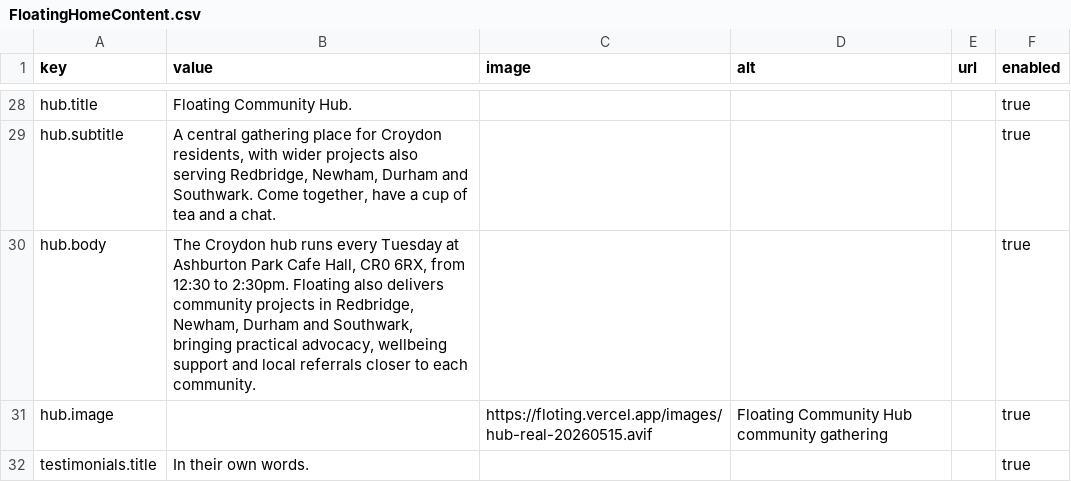
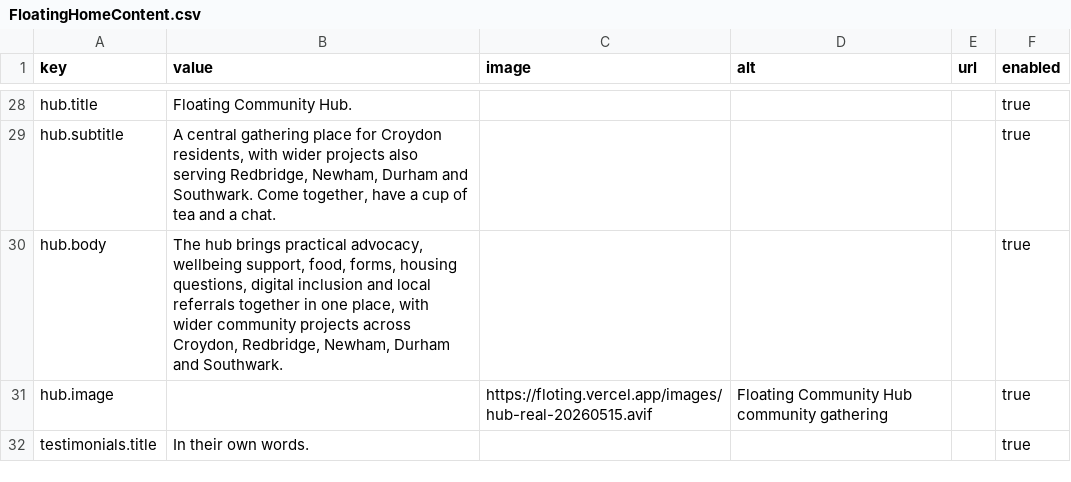
Before and after one commit to Srikarsmile/floting, a CSV file: wix-cms/FloatingHomeContent.csv, drawn as a sheet; only a part is shown, gaps mark what is left out.

```diff
--- a/wix-cms/FloatingHomeContent.csv
+++ b/wix-cms/FloatingHomeContent.csv
@@ -29,3 +29,3 @@ hub.title,"Floating Community Hub.",,,,true
 hub.subtitle,"A central gathering place for Croydon residents, with wider projects also serving Redbridge, Newham, Durham and Southwark. Come together, have a cup of tea and a chat.",,,,true
-hub.body,"The Croydon hub runs every Tuesday at Ashburton Park Cafe Hall, CR0 6RX, from 12:30 to 2:30pm. Floating also delivers community projects in Redbridge, Newham, Durham and Southwark, bringing practical advocacy, wellbeing support and local referrals closer to each community.",,,,true
+hub.body,"The hub brings practical advocacy, wellbeing support, food, forms, housing questions, digital inclusion and local referrals together in one place, with wider community projects across Croydon, Redbridge, Newham, Durham and Southwark.",,,,true
 hub.image,,https://floting.vercel.app/images/hub-real-20260515.avif,Floating Community Hub community gathering,,true
```
Also changed, not shown: wix-cms/FloatingHomeItems.csv, 12 other files.
